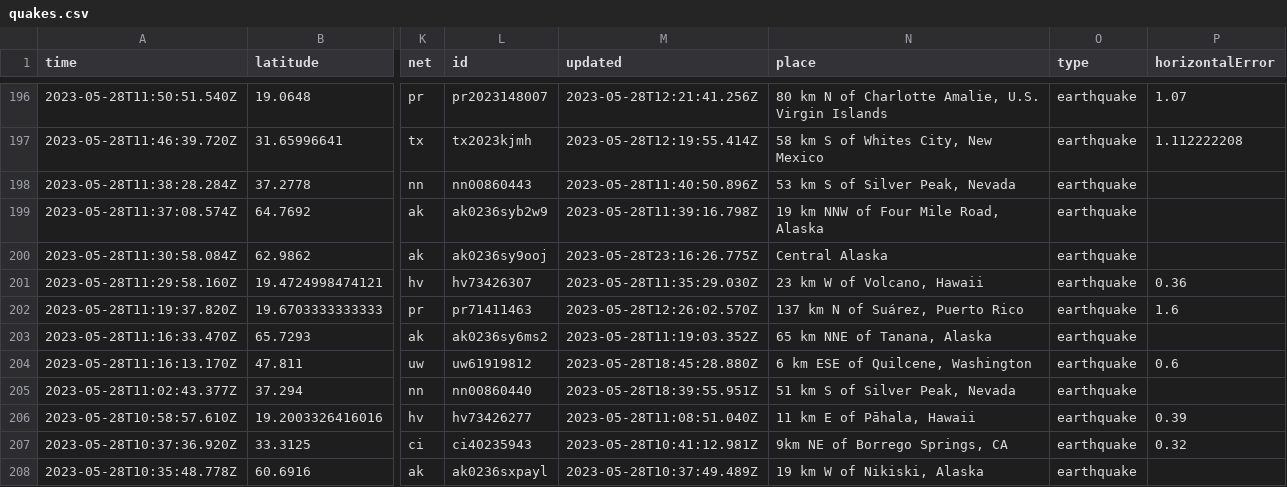
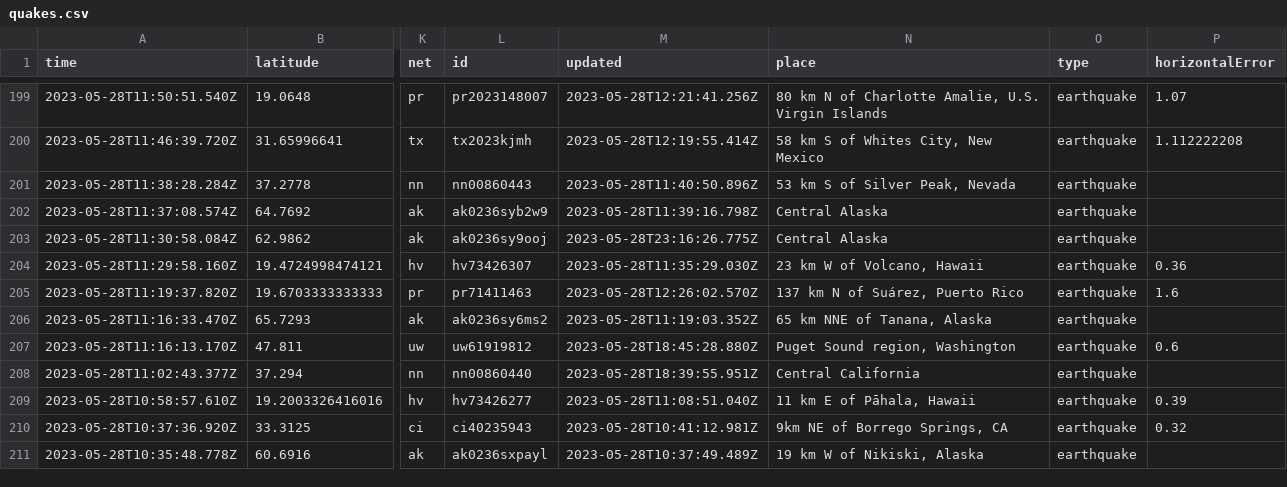
Before and after one commit to ashu-parida-hpe/sample-java-app, a CSV file: quakes.csv, drawn as a sheet; only a part is shown, gaps mark what is left out; addresses are those after the commit; the diff covers the shown part only; the diff names each change by its address in the sheet, - before the commit and + after, or states it on an @@ line.

```diff
--- a/quakes.csv
+++ b/quakes.csv
-N202 (place): 19 km NNW of Four Mile Road, Alaska
+N202 (place): Central Alaska
-N207 (place): 6 km ESE of Quilcene, Washington
+N207 (place): Puget Sound region, Washington
-N208 (place): 51 km S of Silver Peak, Nevada
+N208 (place): Central California
```
Also changed, not shown: 3 added rows, 3 removed rows and 37 edited cells elsewhere in this file.
